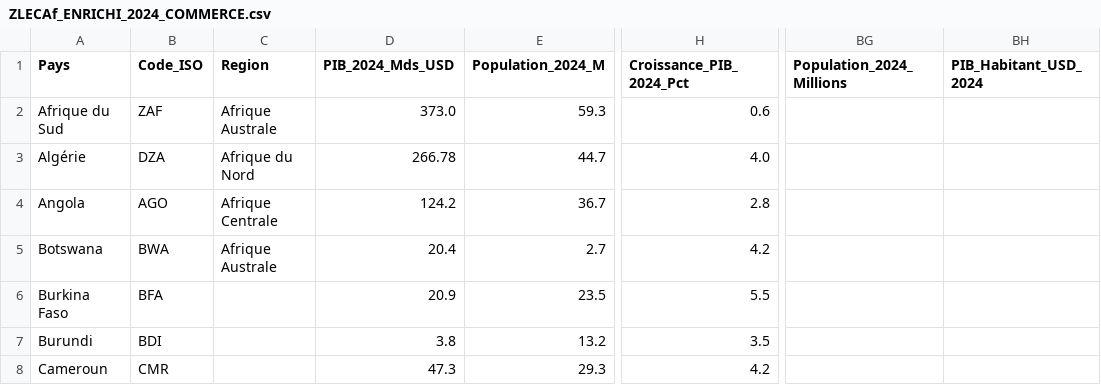
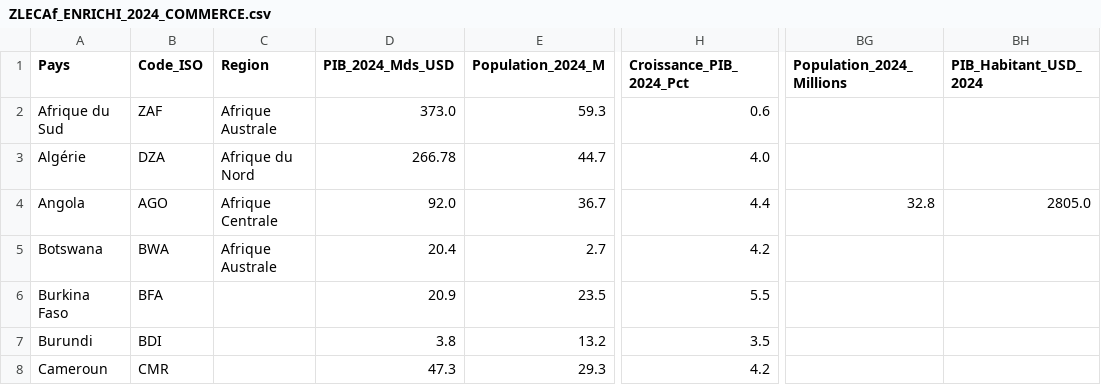
Before and after one commit to aouggad-web/afcfta-final-001, a CSV file: ZLECAf_ENRICHI_2024_COMMERCE.csv, drawn as a sheet; only a part is shown, gaps mark what is left out; the diff names each change by its address in the sheet, - before the commit and + after, or states it on an @@ line.

```diff
--- a/ZLECAf_ENRICHI_2024_COMMERCE.csv
+++ b/ZLECAf_ENRICHI_2024_COMMERCE.csv
-D4 (PIB_2024_Mds_USD): 124.2
+D4 (PIB_2024_Mds_USD): 92.0
-H4 (Croissance_PIB_2024_Pct): 2.8
+H4 (Croissance_PIB_2024_Pct): 4.4
-BG4 (Population_2024_Millions): (empty)
+BG4 (Population_2024_Millions): 32.8
-BH4 (PIB_Habitant_USD_2024): (empty)
+BH4 (PIB_Habitant_USD_2024): 2805.0
```
